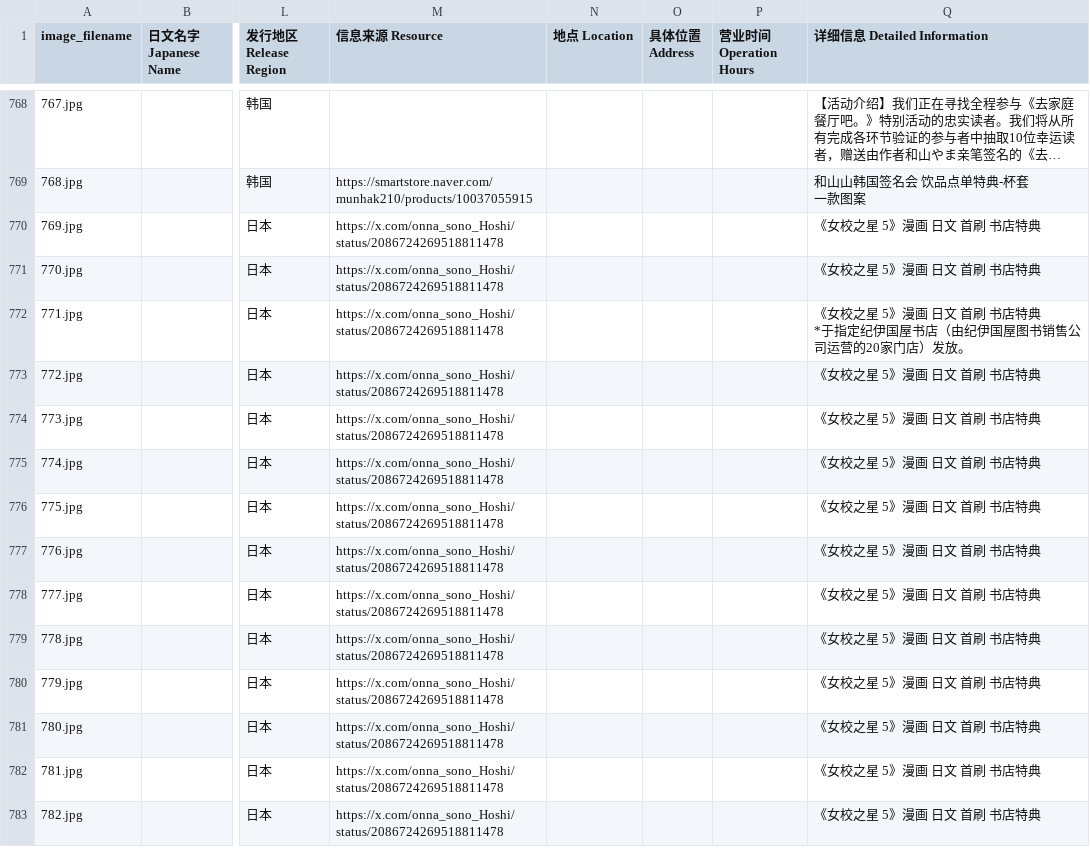
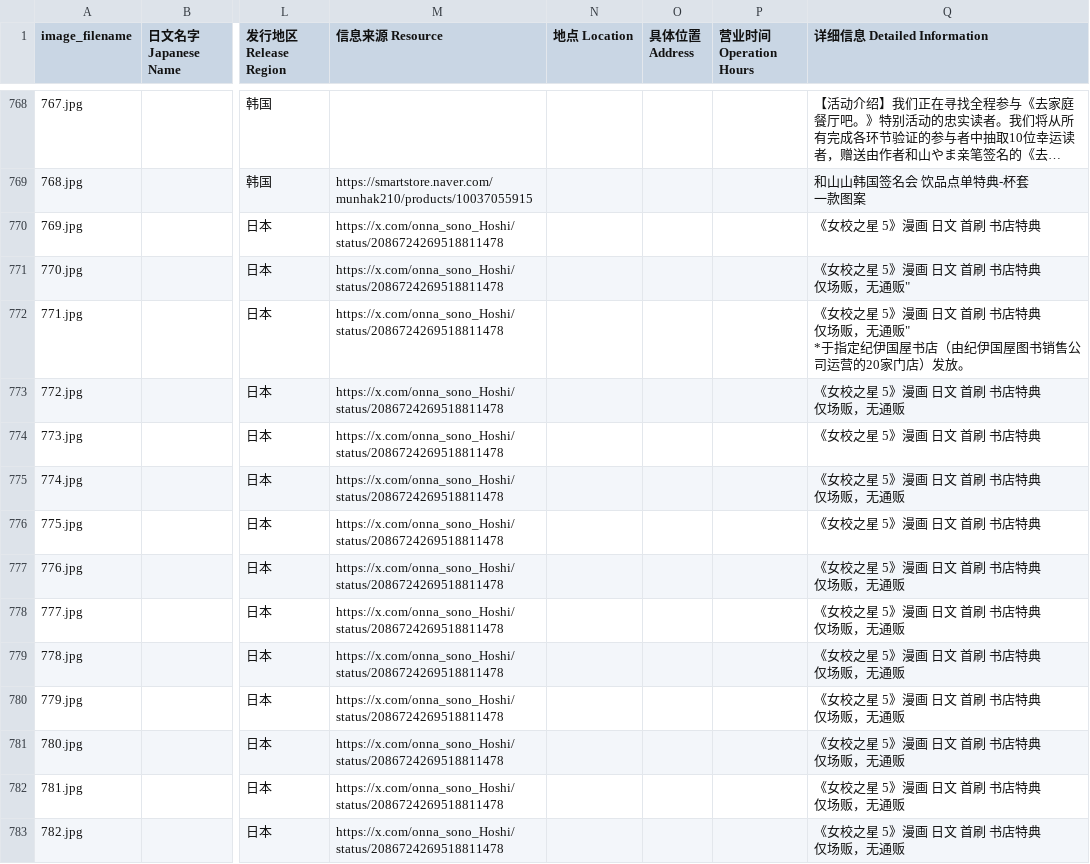
Before and after one commit to DaikonJade/HSS-IKO, a CSV file: data.csv, drawn as a sheet; only a part is shown, gaps mark what is left out; long unchanged cells end in …; ↵ is a line break in a cell; the diff covers the shown part only; the diff names each change by its address in the sheet, - before the commit and + after, or states it on an @@ line.

Commit message:
Add files via upload

```diff
--- a/data.csv
+++ b/data.csv
-Q771 (详细信息 Detailed Information): 《女校之星 5》漫画 日文 首刷 书店特典
+Q771 (详细信息 Detailed Information): 《女校之星 5》漫画 日文 首刷 书店特典 ↵ 仅场贩，无通贩"
-Q772 (详细信息 Detailed Information): …店特典 ↵ *于指定…
+Q772 (详细信息 Detailed Information): …店特典 ↵ 仅场贩，无通贩" ↵ *于指定…
-Q773 (详细信息 Detailed Information): 《女校之星 5》漫画 日文 首刷 书店特典
+Q773 (详细信息 Detailed Information): 《女校之星 5》漫画 日文 首刷 书店特典 ↵ 仅场贩，无通贩
-Q775 (详细信息 Detailed Information): 《女校之星 5》漫画 日文 首刷 书店特典
+Q775 (详细信息 Detailed Information): 《女校之星 5》漫画 日文 首刷 书店特典 ↵ 仅场贩，无通贩
-Q777:Q783 (详细信息 Detailed Information): 《女校之星 5》漫画 日文 首刷 书店特典
+Q777:Q783 (详细信息 Detailed Information): 《女校之星 5》漫画 日文 首刷 书店特典 ↵ 仅场贩，无通贩
```
Also changed, not shown: 1 added row and 11 edited cells elsewhere in this file.
